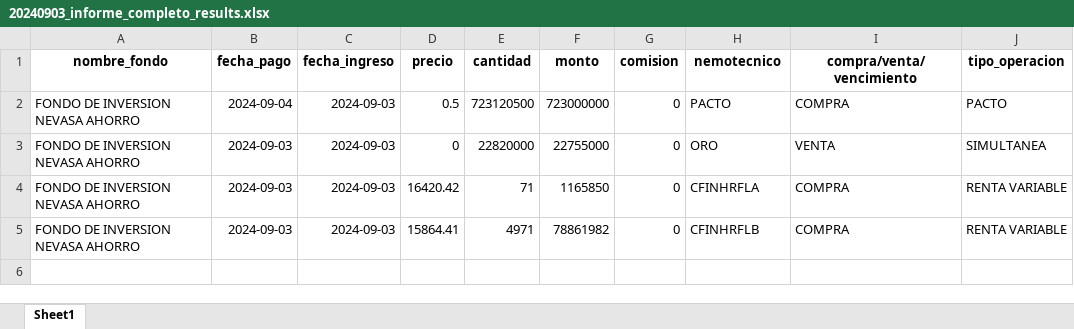
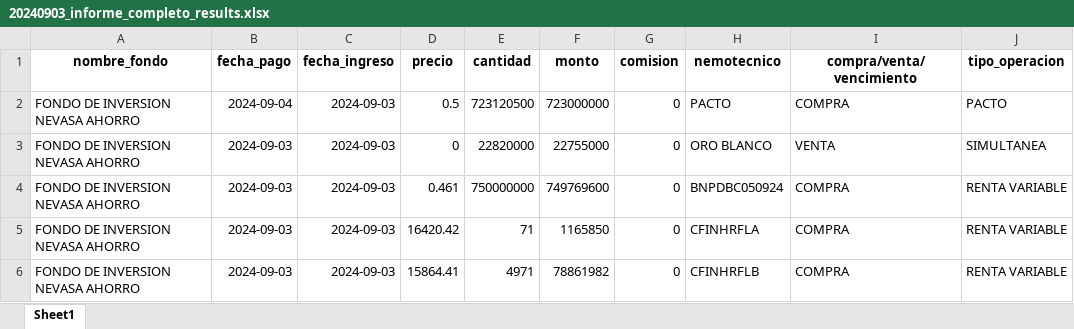
Before and after one commit to Creasys-Risk/parser_delta, an Excel workbook: Nevasa/InformeCompleto/20240903/20240903_informe_completo_results.xlsx, sheet Sheet1, drawn as a sheet; values as stored, in another font and other column widths than the file's, no borders; the diff names each change by its address in the sheet, - before the commit and + after, or states it on an @@ line.

Commit message:
Corrección lógica de informe completo para incluir las compras/ventas IF

```diff
--- a/Nevasa/InformeCompleto/20240903/20240903_informe_completo_results.xlsx (sheet Sheet1)
+++ b/Nevasa/InformeCompleto/20240903/20240903_informe_completo_results.xlsx (sheet Sheet1)
-H3 (nemotecnico): ORO
+H3 (nemotecnico): ORO BLANCO
+row 4: FONDO DE INVERSION NEVASA AHORRO | 2024-09-03 | 2024-09-03 | 0.461 | 750000000 | 749769600 | 0 | BNPDBC050924 | COMPRA | RENTA VARIABLE
```
Also changed, not shown: 1 other file.
